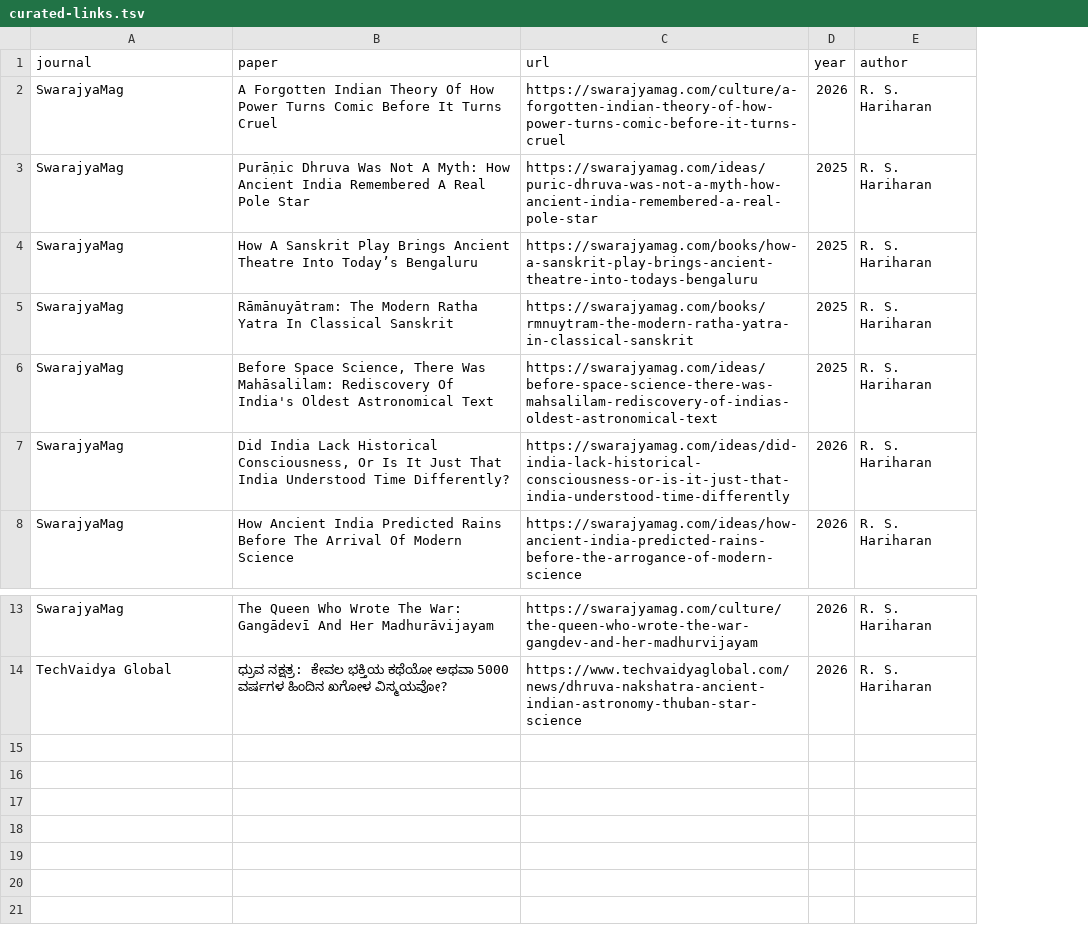
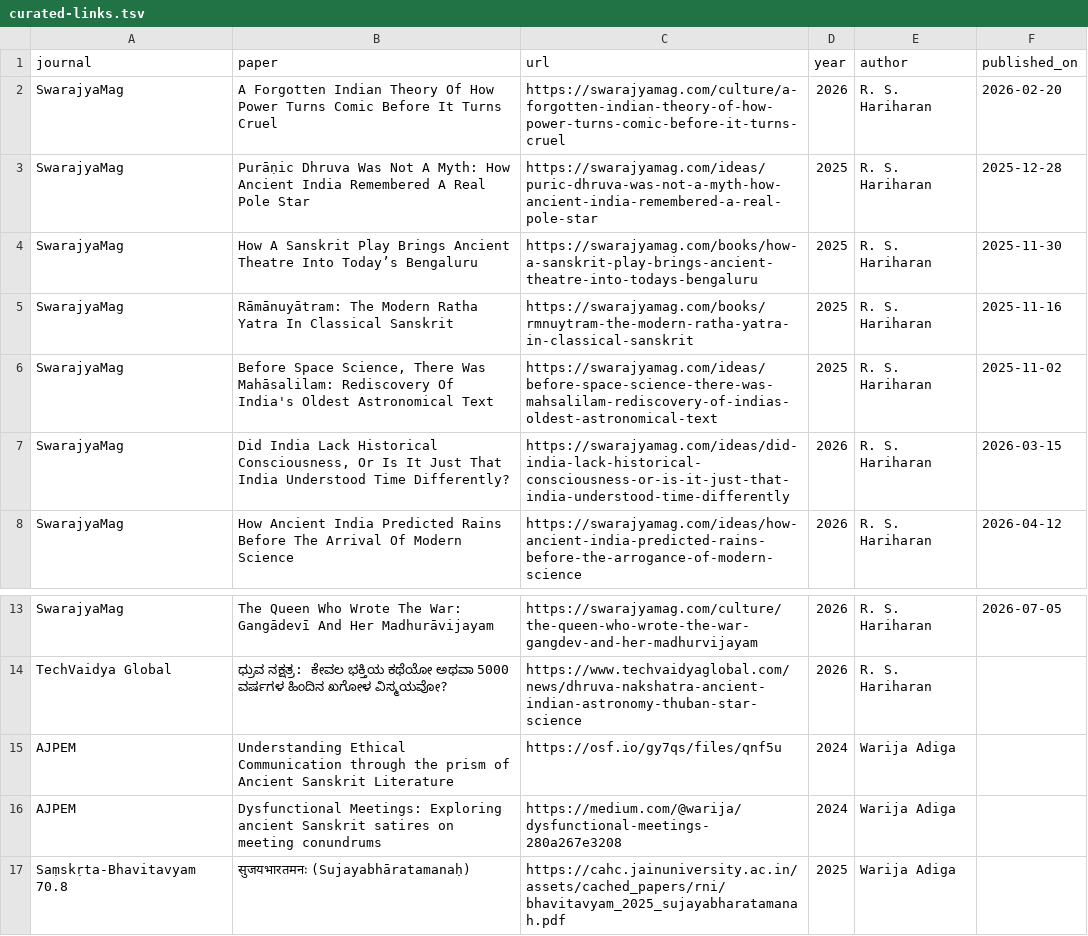
Before and after one commit to suchakr/patra-darpan, a TSV file: corpus/curated-links.tsv, drawn as a sheet; only a part is shown, gaps mark what is left out; the diff names each change by its address in the sheet, - before the commit and + after, or states it on an @@ line.

```diff
--- a/corpus/curated-links.tsv
+++ b/corpus/curated-links.tsv
+column F (published_on), rows 2-8: 2026-02-20 | 2025-12-28 | 2025-11-30 | 2025-11-16 | 2025-11-02 | 2026-03-15 | 2026-04-12; row 13: 2026-07-05
+row 15: AJPEM | Understanding Ethical Communication through the prism of Ancient Sanskrit Literature | https://osf.io/gy7qs/files/qnf5u | 2024 | Warija Adiga
+row 16: AJPEM | Dysfunctional Meetings: Exploring ancient Sanskrit satires on meeting conundrums | https://medium.com/@warija/dysfunctional-meetings-280a267e3208 | 2024 | Warija Adiga
+row 17: Saṃskṛta-Bhavitavyam 70.8 | सुजयभारतमनः (Sujayabhāratamanaḥ) | https://cahc.jainuniversity.ac.in/assets/cached_papers/rni/bhavitavyam_2025_sujayabharatamanah.pdf | 2025 | Warija Adiga
```
Also changed, not shown: corpus/curated-pdfs.tsv, exports/index.tsv, 16 other files.
